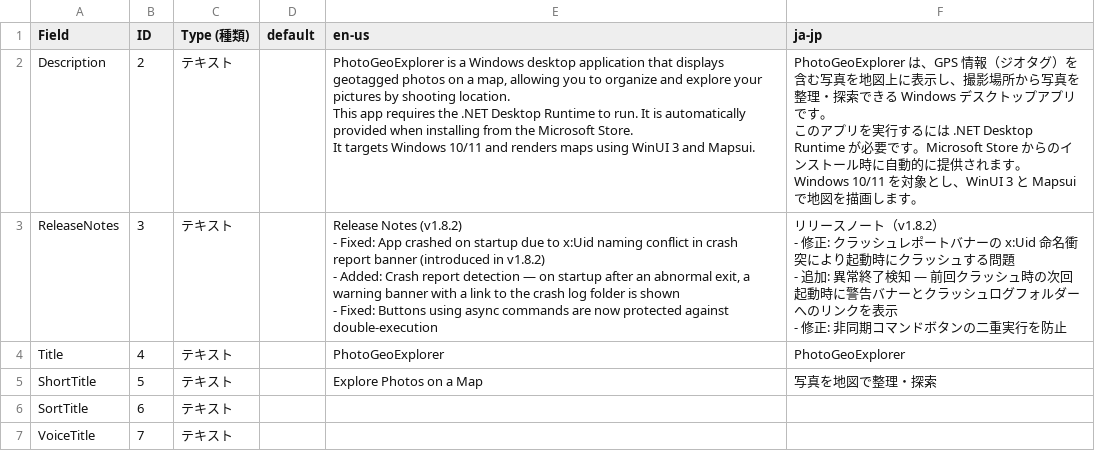
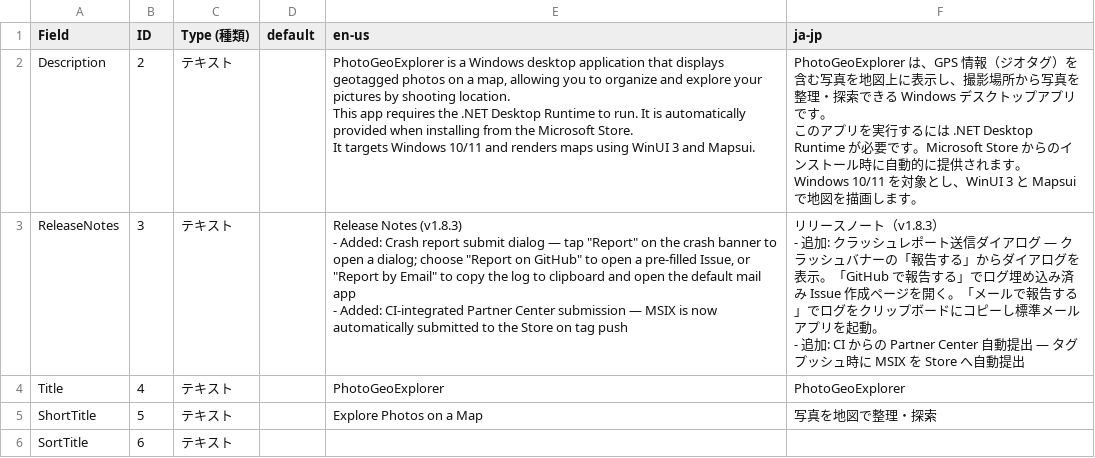
Before and after one commit to scottlz0310/PhotoGeoExplorer, a CSV file: PhotoGeoExplorer/Assets/propose/listingData-9P0WNR54441B-1152921505701101354.csv, drawn as a sheet; only a part is shown; the shorter side is filled out with more unchanged rows.

```diff
--- a/PhotoGeoExplorer/Assets/propose/listingData-9P0WNR54441B-1152921505701101354.csv
+++ b/PhotoGeoExplorer/Assets/propose/listingData-9P0WNR54441B-1152921505701101354.csv
@@ -6,9 +6,7 @@ It targets Windows 10/11 and renders maps using WinUI 3 and Mapsui.","PhotoGeoEx
 Windows 10/11 を対象とし、WinUI 3 と Mapsui で地図を描画します。"
-ReleaseNotes,3,テキスト,,"Release Notes (v1.8.2)
-- Fixed: App crashed on startup due to x:Uid naming conflict in crash report banner (introduced in v1.8.2)
-- Added: Crash report detection — on startup after an abnormal exit, a warning banner with a link to the crash log folder is shown
-- Fixed: Buttons using async commands are now protected against double-execution","リリースノート（v1.8.2）
-- 修正: クラッシュレポートバナーの x:Uid 命名衝突により起動時にクラッシュする問題
-- 追加: 異常終了検知 — 前回クラッシュ時の次回起動時に警告バナーとクラッシュログフォルダーへのリンクを表示
-- 修正: 非同期コマンドボタンの二重実行を防止"
+ReleaseNotes,3,テキスト,,"Release Notes (v1.8.3)
+- Added: Crash report submit dialog — tap ""Report"" on the crash banner to open a dialog; choose ""Report on GitHub"" to open a pre-filled Issue, or ""Report by Email"" to copy the log to clipboard and open the default mail app
+- Added: CI-integrated Partner Center submission — MSIX is now automatically submitted to the Store on tag push","リリースノート（v1.8.3）
+- 追加: クラッシュレポート送信ダイアログ — クラッシュバナーの「報告する」からダイアログを表示。「GitHub で報告する」でログ埋め込み済み Issue 作成ページを開く。「メールで報告する」でログをクリップボードにコピーし標準メールアプリを起動。
+- 追加: CI からの Partner Center 自動提出 — タグプッシュ時に MSIX を Store へ自動提出"
 Title,4,テキスト,,PhotoGeoExplorer,PhotoGeoExplorer
```
Also changed, not shown: 3 other files.
